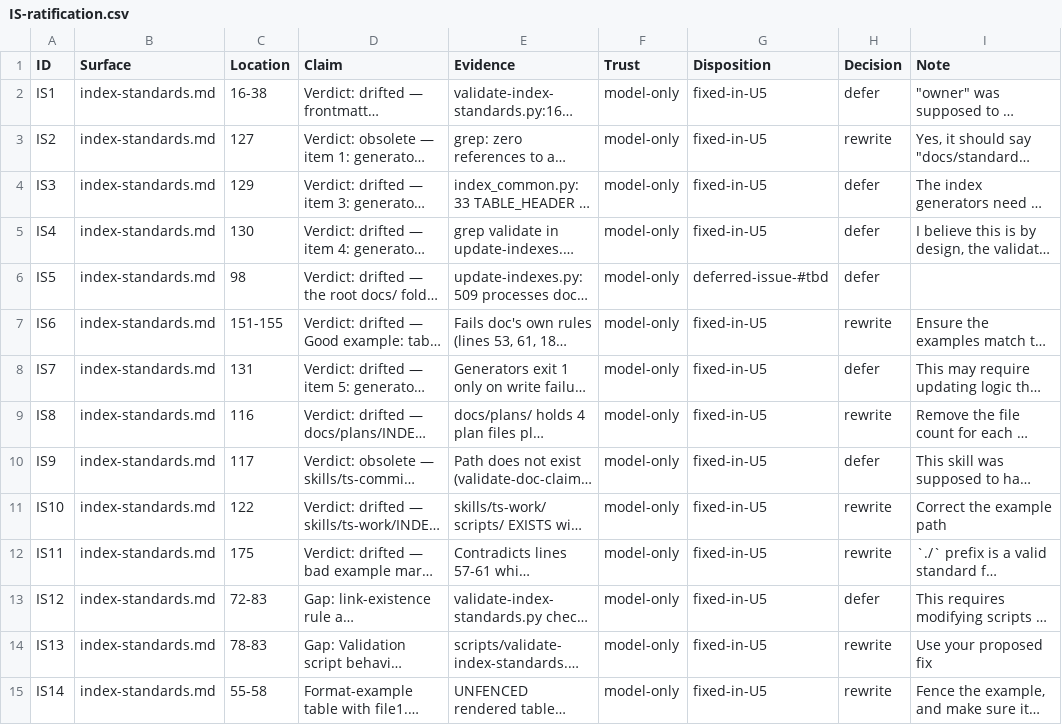
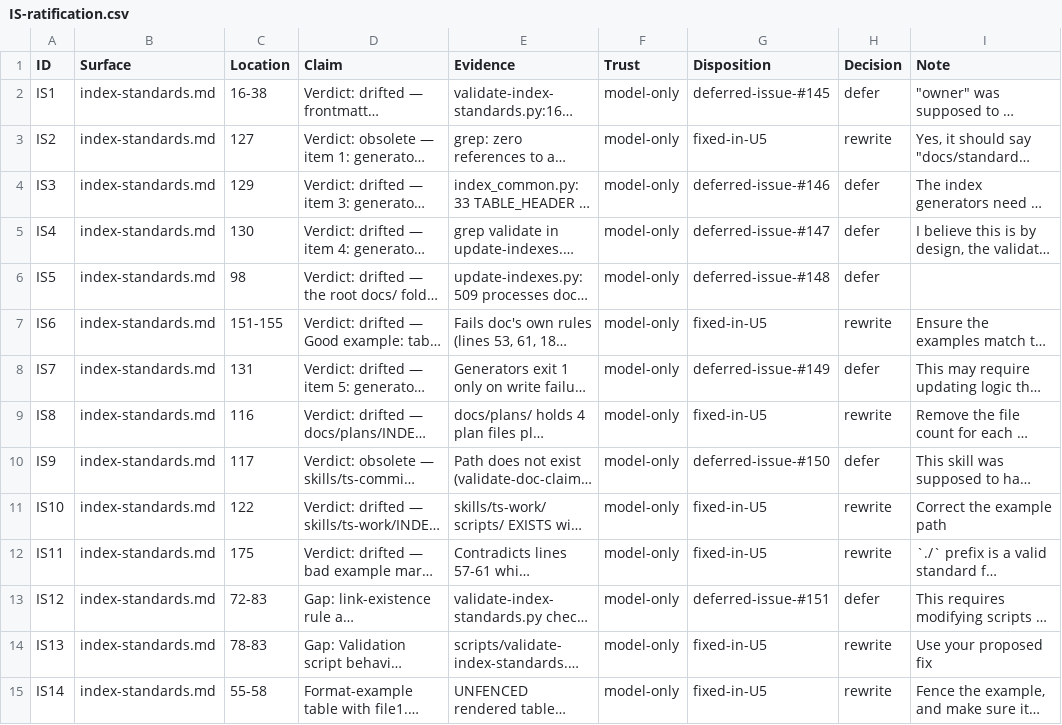
Before and after one commit to Taegost/taegosts-skills, a CSV file: resources/doc-ratification/2026-10-08/IS-ratification.csv, drawn as a sheet; only a part is shown; long unchanged cells end in …; the diff covers the shown part only; the diff names each change by its address in the sheet, - before the commit and + after, or states it on an @@ line.

```diff
--- a/resources/doc-ratification/2026-10-08/IS-ratification.csv
+++ b/resources/doc-ratification/2026-10-08/IS-ratification.csv
-G2 (Disposition): fixed-in-U5
+G2 (Disposition): deferred-issue-#145
-G4 (Disposition): fixed-in-U5
+G4 (Disposition): deferred-issue-#146
-G5 (Disposition): fixed-in-U5
+G5 (Disposition): deferred-issue-#147
-G6 (Disposition): deferred-issue-#tbd
+G6 (Disposition): deferred-issue-#148
-G8 (Disposition): fixed-in-U5
+G8 (Disposition): deferred-issue-#149
-G10 (Disposition): fixed-in-U5
+G10 (Disposition): deferred-issue-#150
-G13 (Disposition): fixed-in-U5
+G13 (Disposition): deferred-issue-#151
```
Also changed, not shown: 21 edited cells elsewhere in this file, resources/doc-ratification/issue-registry.csv, 3 other files.
